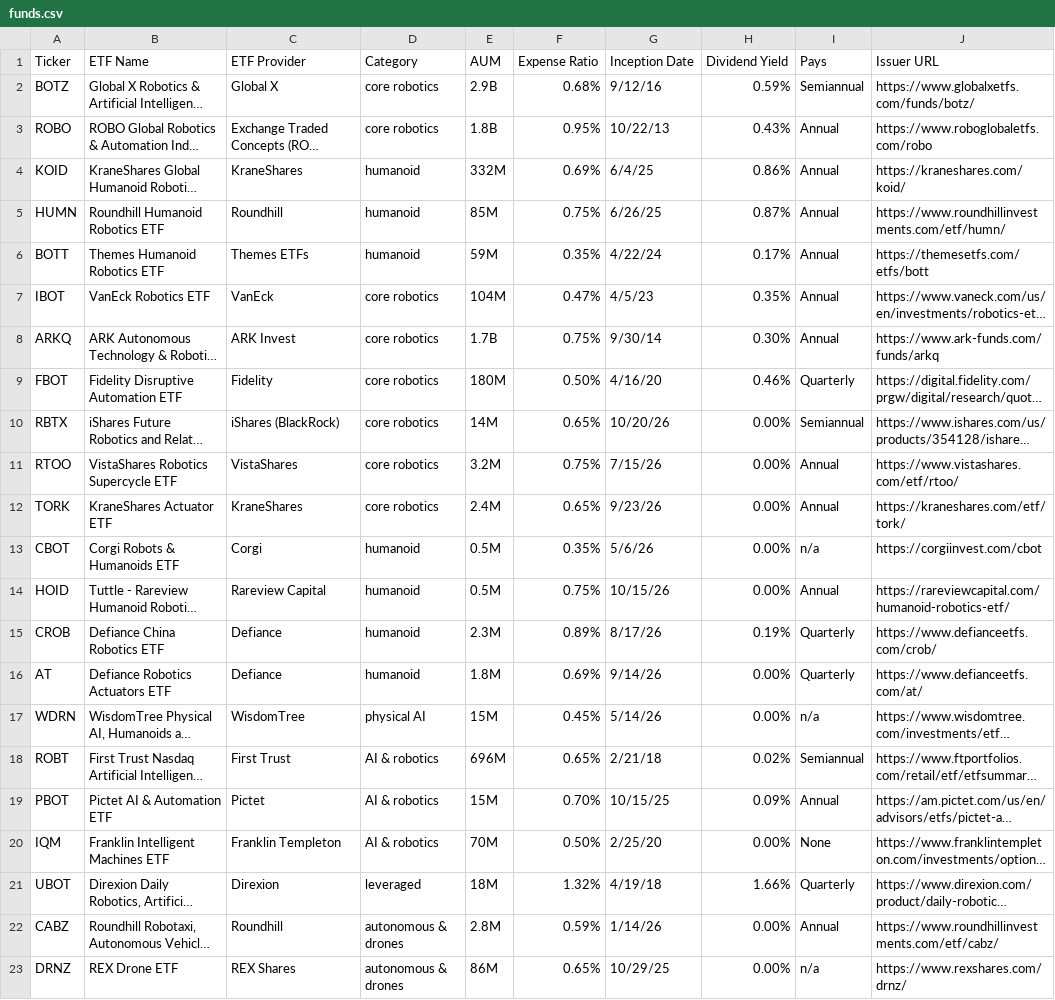
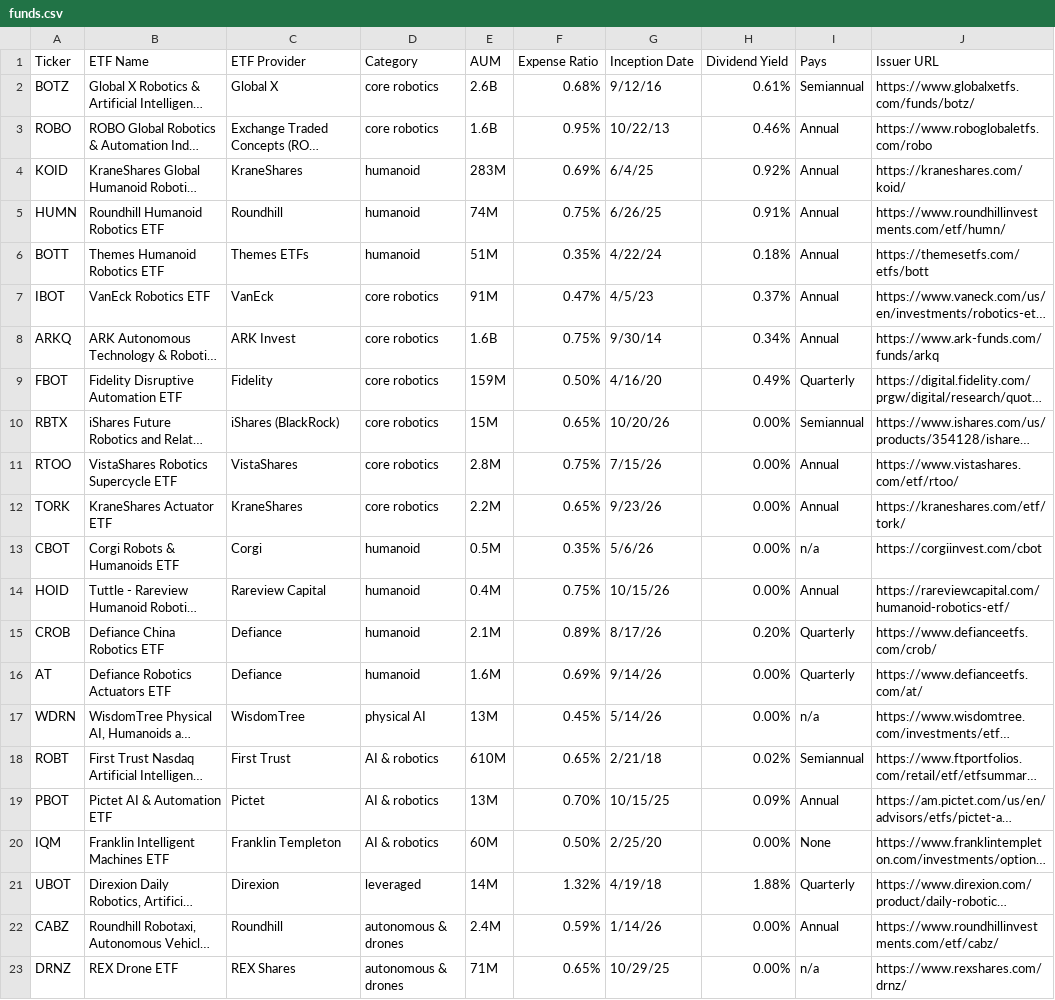
Before and after one commit to benjiesiegel1414/robotetfs, a CSV file: data/funds.csv, drawn as a sheet; only a part is shown; long unchanged cells end in …; the diff covers the shown part only; the diff names each change by its address in the sheet, - before the commit and + after, or states it on an @@ line.

Commit message:
Weekly data refresh: Nov 25

```diff
--- a/data/funds.csv
+++ b/data/funds.csv
-E2 (AUM): 2.9B
+E2 (AUM): 2.6B
-H2 (Dividend Yield): 0.59%
+H2 (Dividend Yield): 0.61%
-E3 (AUM): 1.8B
+E3 (AUM): 1.6B
-H3 (Dividend Yield): 0.43%
+H3 (Dividend Yield): 0.46%
-E4 (AUM): 332M
+E4 (AUM): 283M
-H4 (Dividend Yield): 0.86%
+H4 (Dividend Yield): 0.92%
-E5 (AUM): 85M
+E5 (AUM): 74M
-H5 (Dividend Yield): 0.87%
+H5 (Dividend Yield): 0.91%
-E6 (AUM): 59M
+E6 (AUM): 51M
-H6 (Dividend Yield): 0.17%
+H6 (Dividend Yield): 0.18%
-E7 (AUM): 104M
+E7 (AUM): 91M
-H7 (Dividend Yield): 0.35%
+H7 (Dividend Yield): 0.37%
-E8 (AUM): 1.7B
+E8 (AUM): 1.6B
-H8 (Dividend Yield): 0.30%
+H8 (Dividend Yield): 0.34%
-E9 (AUM): 180M
+E9 (AUM): 159M
-H9 (Dividend Yield): 0.46%
+H9 (Dividend Yield): 0.49%
-E10 (AUM): 14M
+E10 (AUM): 15M
-E11 (AUM): 3.2M
+E11 (AUM): 2.8M
-E12 (AUM): 2.4M
+E12 (AUM): 2.2M
-E14 (AUM): 0.5M
+E14 (AUM): 0.4M
-E15 (AUM): 2.3M
+E15 (AUM): 2.1M
-H15 (Dividend Yield): 0.19%
+H15 (Dividend Yield): 0.20%
-E16 (AUM): 1.8M
+E16 (AUM): 1.6M
-E17 (AUM): 15M
+E17 (AUM): 13M
-E18 (AUM): 696M
+E18 (AUM): 610M
-E19 (AUM): 15M
+E19 (AUM): 13M
-E20 (AUM): 70M
+E20 (AUM): 60M
-E21 (AUM): 18M
+E21 (AUM): 14M
-H21 (Dividend Yield): 1.66%
+H21 (Dividend Yield): 1.88%
-E22 (AUM): 2.8M
+E22 (AUM): 2.4M
-E23 (AUM): 86M
+E23 (AUM): 71M
```
Also changed, not shown: 12 edited cells elsewhere in this file.
